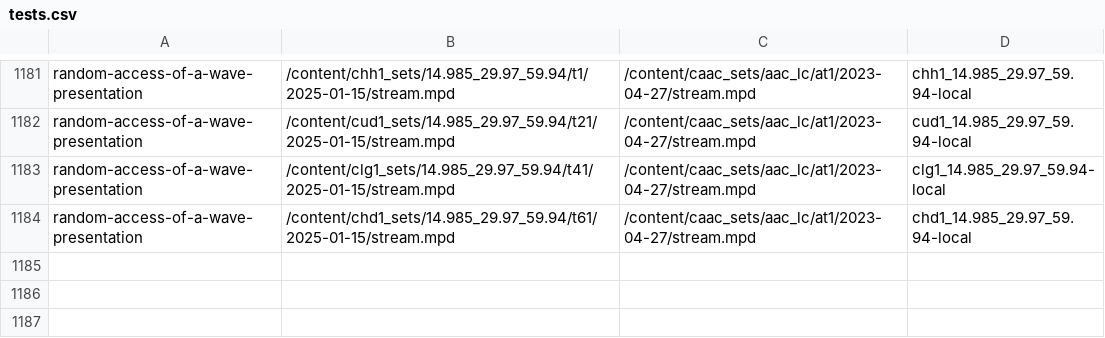
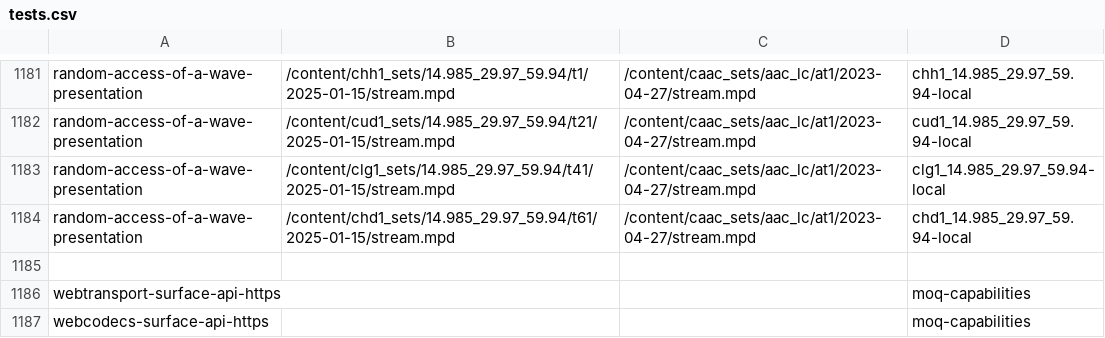
Before and after one commit to cta-wave/dpctf-tests, a CSV file: tests.csv, drawn as a sheet; only a part is shown, gaps mark what is left out.

Commit message:
feat: add moq capability tests (webtransport, webcodecs)

```diff
--- a/tests.csv
+++ b/tests.csv
@@ -1184 +1184,4 @@
 "random-access-of-a-wave-presentation","/content/chd1_sets/14.985_29.97_59.94/t61/2025-01-15/stream.mpd","/content/caac_sets/aac_lc/at1/2023-04-27/stream.mpd","chd1_14.985_29.97_59.94-local"
+
+"webtransport-surface-api-https","","","moq-capabilities"
+"webcodecs-surface-api-https","","","moq-capabilities"
```
Also changed, not shown: 5 other files.
